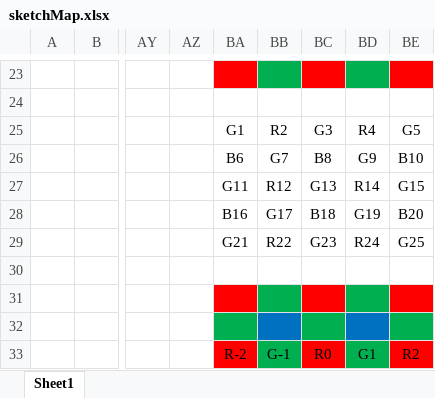
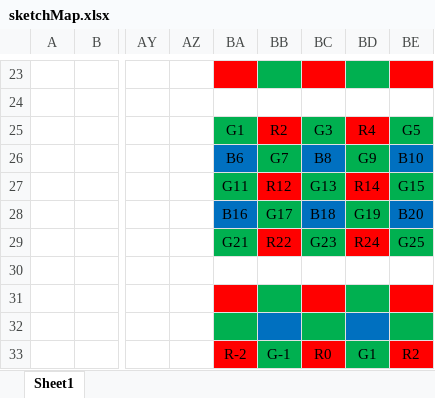
Before and after one commit to goodloop/ISPAlgorithmStudy, an Excel workbook: Demosaic/sketchMap.xlsx, sheet Sheet1, drawn as a sheet; only a part is shown, gaps mark what is left out; values as stored, in another font and other column widths than the file's, no borders; the diff names each change by its address in the sheet, - before the commit and + after, or states it on an @@ line.

Commit message:
the note of demosaicking is OK

```diff
--- a/Demosaic/sketchMap.xlsx (sheet Sheet1)
+++ b/Demosaic/sketchMap.xlsx (sheet Sheet1)
-BA25 fill: none
+BA25 fill: #00B050
-BB25 fill: none
+BB25 fill: #FF0000
-BC25 fill: none
+BC25 fill: #00B050
-BD25 fill: none
+BD25 fill: #FF0000
-BE25 fill: none
+BE25 fill: #00B050
-BA26 fill: none
+BA26 fill: #0070C0
-BB26 fill: none
+BB26 fill: #00B050
-BC26 fill: none
+BC26 fill: #0070C0
-BD26 fill: none
+BD26 fill: #00B050
-BE26 fill: none
+BE26 fill: #0070C0
-BA27 fill: none
+BA27 fill: #00B050
-BB27 fill: none
+BB27 fill: #FF0000
-BC27 fill: none
+BC27 fill: #00B050
-BD27 fill: none
+BD27 fill: #FF0000
-BE27 fill: none
+BE27 fill: #00B050
-BA28 fill: none
+BA28 fill: #0070C0
-BB28 fill: none
+BB28 fill: #00B050
-BC28 fill: none
+BC28 fill: #0070C0
-BD28 fill: none
+BD28 fill: #00B050
-BE28 fill: none
+BE28 fill: #0070C0
-BA29 fill: none
+BA29 fill: #00B050
-BB29 fill: none
+BB29 fill: #FF0000
-BC29 fill: none
+BC29 fill: #00B050
-BD29 fill: none
+BD29 fill: #FF0000
-BE29 fill: none
+BE29 fill: #00B050
```
Also changed, not shown: 4 other files.
